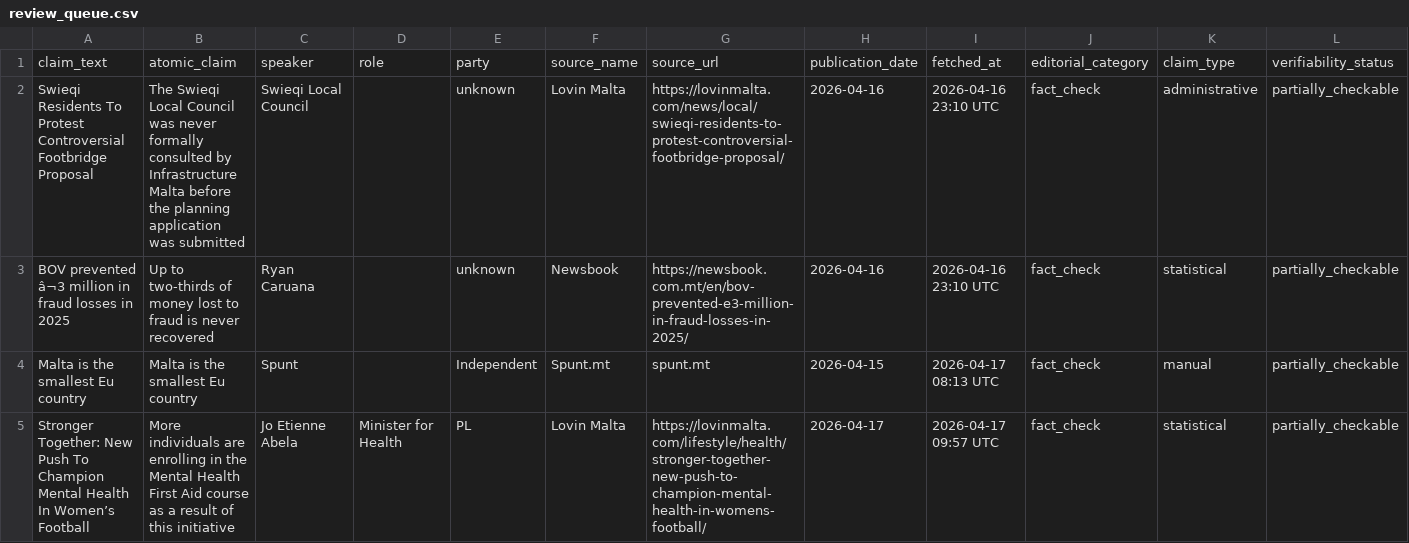
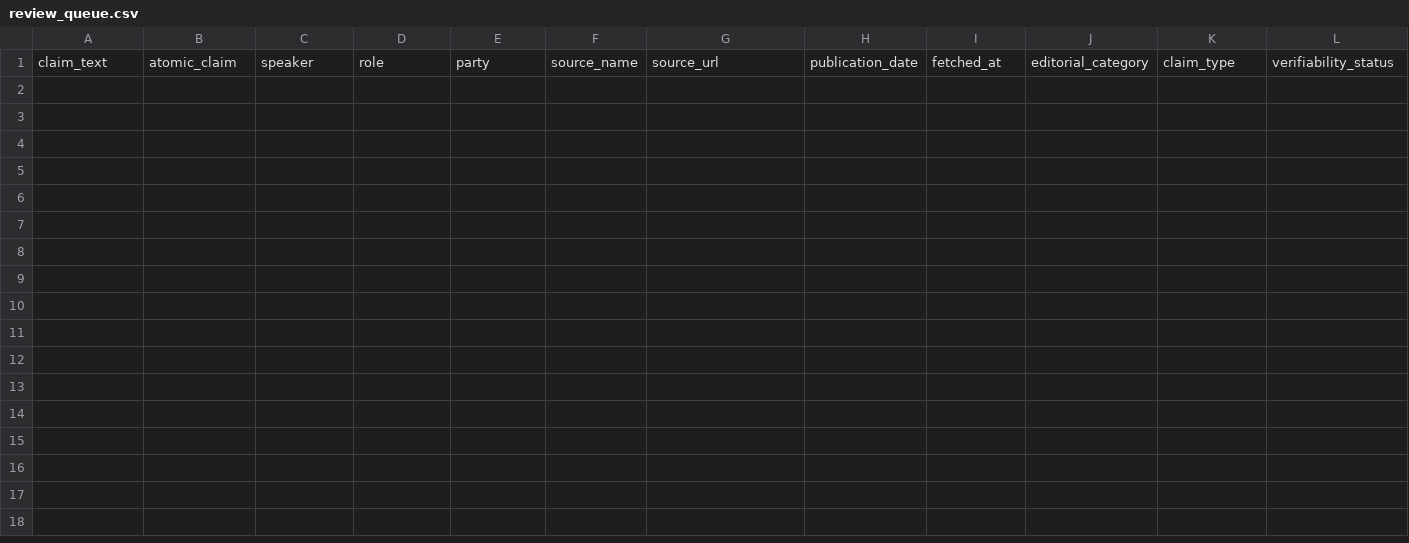
Before and after one commit to kylesultana-spunt/claim-source-team, a CSV file: data/review_queue.csv, drawn as a sheet; only a part is shown; rows hold the shown columns only; the diff names each change by its address in the sheet, - before the commit and + after, or states it on an @@ line.

Commit message:
Update review_queue.csv

```diff
--- a/data/review_queue.csv
+++ b/data/review_queue.csv
-row 2: Swieqi Residents To Protest Controversial Footbridge Proposal | The Swieqi Local Council was never formally consulted by Infrastructure Malta before the planning application was submitted | Swieqi Local Council |  | unknown | Lovin Malta | https://lovinmalta.com/news/local/swieqi-residents-to-protest-controversial-footbridge-proposal/ | 2026-04-16 | 2026-04-16 23:10 UTC | fact_check | administrative | partially_checkable
-row 3: BOV prevented â¬3 million in fraud losses in 2025 | Up to two-thirds of money lost to fraud is never recovered | Ryan Caruana |  | unknown | Newsbook | https://newsbook.com.mt/en/bov-prevented-e3-million-in-fraud-losses-in-2025/ | 2026-04-16 | 2026-04-16 23:10 UTC | fact_check | statistical | partially_checkable
-row 4: Malta is the smallest Eu country | Malta is the smallest Eu country | Spunt |  | Independent | Spunt.mt | spunt.mt | 2026-04-15 | 2026-04-17 08:13 UTC | fact_check | manual | partially_checkable
-row 5: Stronger Together: New Push To Champion Mental Health In Women’s Football | More individuals are enrolling in the Mental Health First Aid course as a result of this initiative | Jo Etienne Abela | Minister for Health | PL | Lovin Malta | https://lovinmalta.com/lifestyle/health/stronger-together-new-push-to-champion-mental-health-in-womens-football/ | 2026-04-17 | 2026-04-17 09:57 UTC | fact_check | statistical | partially_checkable
```
